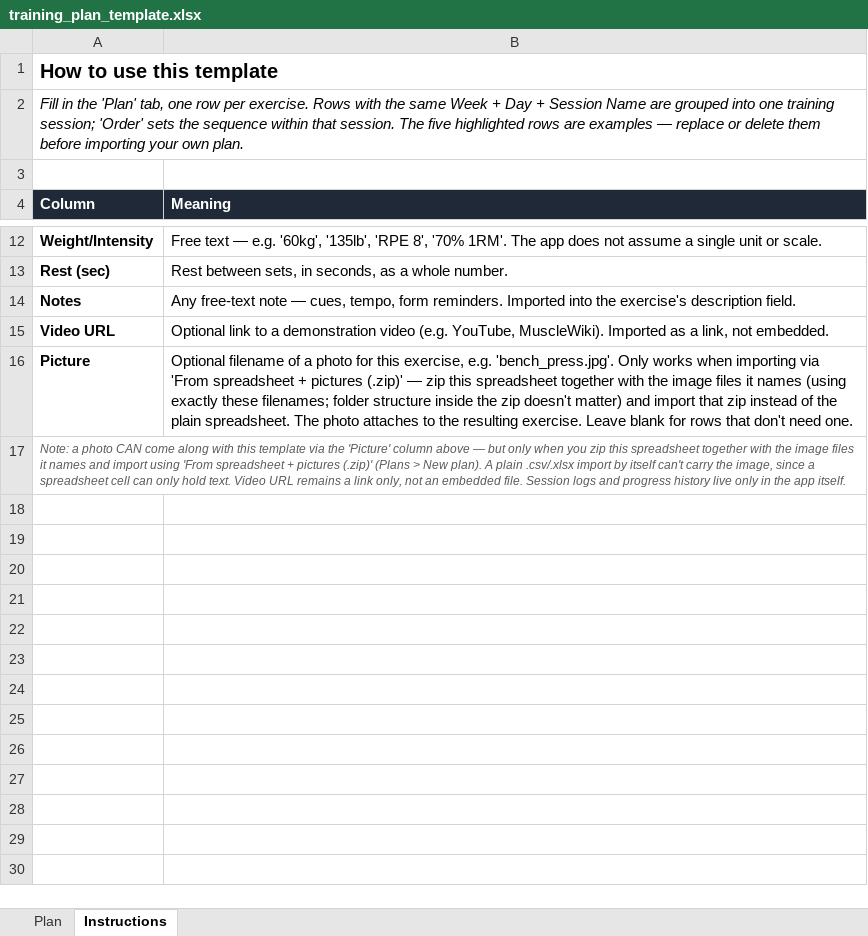
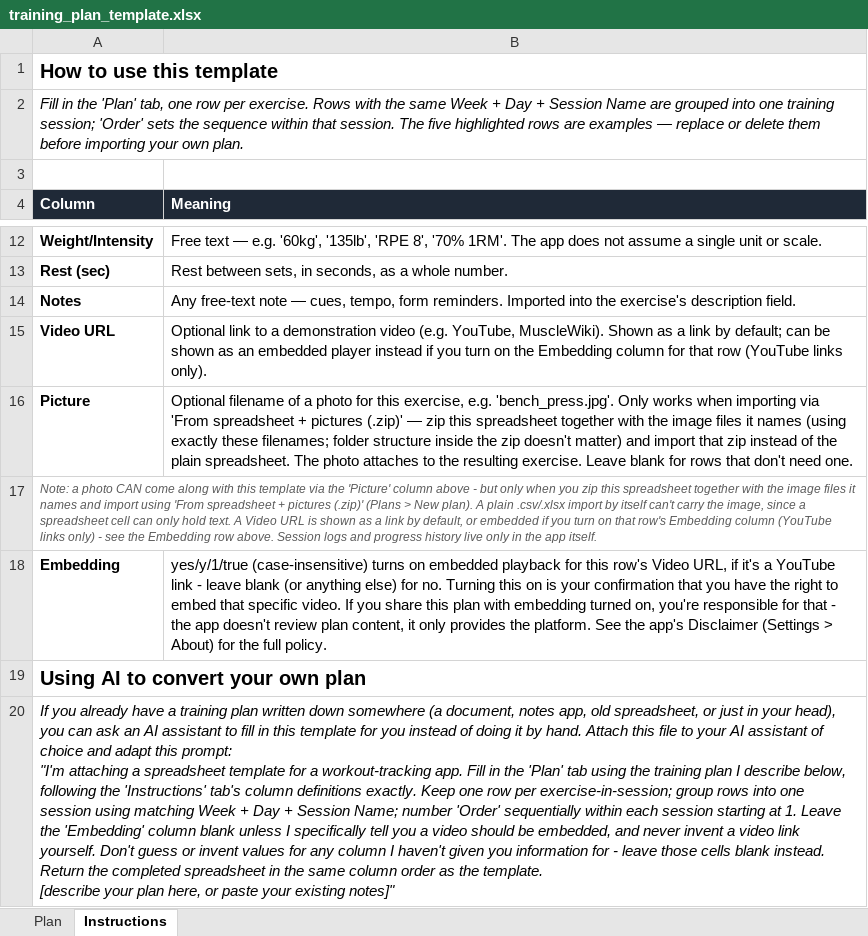
Before and after one commit to erikeppinger/glossarium_athleticum, an Excel workbook: templates/training_plan_template.xlsx, sheet Instructions, drawn as a sheet; only a part is shown, gaps mark what is left out; values as stored, in another font and other column widths than the file's, no borders; ↵ is a line break in a cell; the diff names each change by its address in the sheet, - before the commit and + after, or states it on an @@ line.

```diff
--- a/templates/training_plan_template.xlsx (sheet Instructions)
+++ b/templates/training_plan_template.xlsx (sheet Instructions)
-B15 (Meaning): …YouTube, MuscleWiki). Imported as a link, not embedded.
+B15 (Meaning): …YouTube, MuscleWiki). Shown as a link by default; can be shown as an embedded player instead if you turn on the Embedding column for that row (YouTube links only).
-A17 (Column): …column above — but only when you zip this spreadsheet together with the image files it names and import using 'From spreadsheet + pictures (.zip)' (Plans > New plan). A plain .csv/.xlsx import by itself can't carry the image, since a spreadsheet cell can only hold text. Video URL remains a link only, not an embedded file. Session logs…
+A17 (Column): …column above - but only when you zip this spreadsheet together with the image files it names and import using 'From spreadsheet + pictures (.zip)' (Plans > New plan). A plain .csv/.xlsx import by itself can't carry the image, since a spreadsheet cell can only hold text. A Video URL is shown as a link by default, or embedded if you turn on that row's Embedding column (YouTube links only) - see the Embedding row above. Session logs…
+row 18: Embedding | yes/y/1/true (case-insensitive) turns on embedded playback for this row's Video URL, if it's a YouTube link - leave blank (or anything else) for no. Turning this on is your confirmation that you have the right to embed that specific video. If you share this plan with embedding turned on, you're responsible for that - the app doesn't review plan content, it only provides the platform. See the app's Disclaimer (Settings > About) for the full policy.
+row 19: Using AI to convert your own plan
+row 20: If you already have a training plan written down somewhere (a document, notes app, old spreadsheet, or just in your head), you can ask an AI assistant to fill in this template for you instead of doing it by hand. Attach this file to your AI assistant of choice and adapt this prompt: ↵ "I'm attaching a spreadsheet template for a workout-tracking app. Fill in the 'Plan' tab using the training plan I describe below, following the 'Instructions' tab's column definitions exactly. Keep one row per exercise-in-session; group rows into one session using matching Week + Day + Session Name; number 'Order' sequentially within each session starting at 1. Leave the 'Embedding' column blank unless I specifically tell you a video should be embedded, and never invent a video link yourself. Don't guess or invent values for any column I haven't given you information for - leave those cells blank instead. Return the completed spreadsheet in the same column order as the template. ↵ [describe your plan here, or paste your existing notes]"
```
Also changed, not shown: sheet Plan, seed-data/strongman_exercise_database.xlsx, 37 other files.
